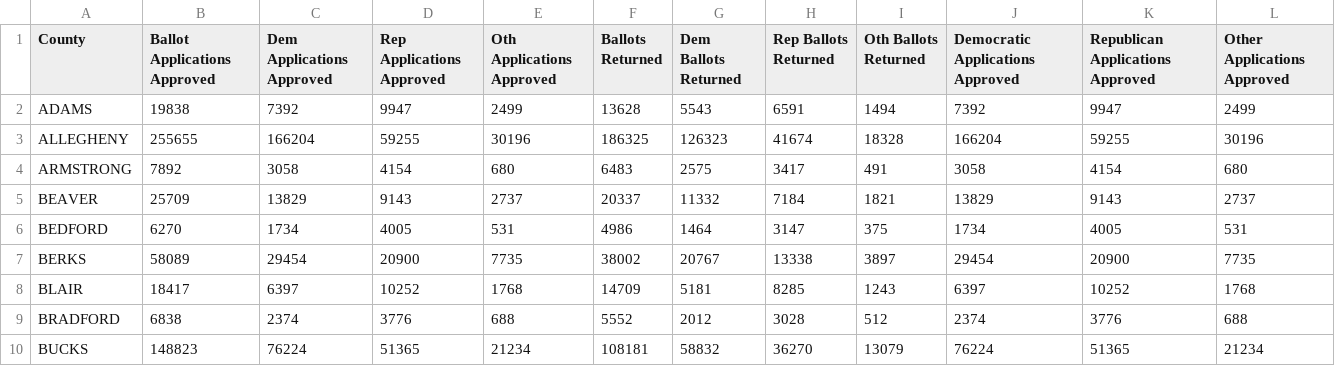
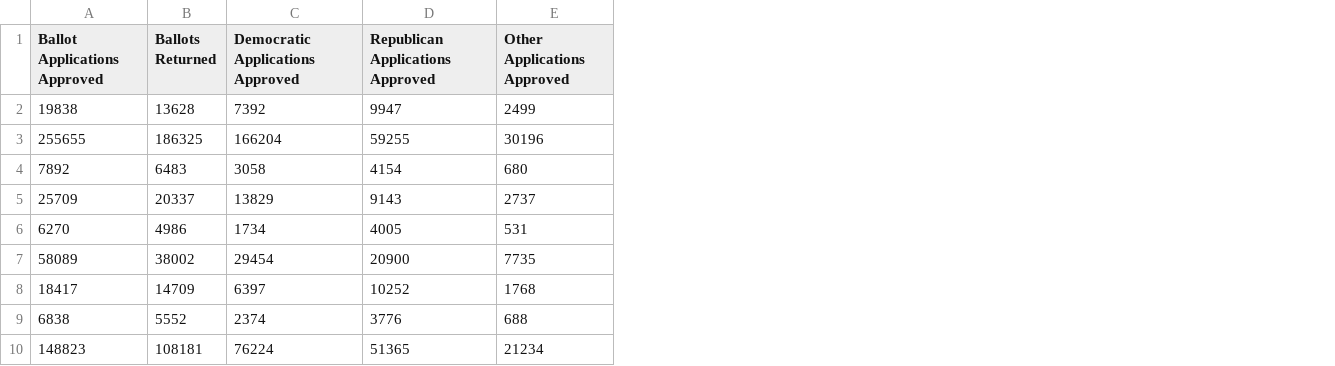
Before and after one commit to maiarosenfeld/PA-ballot-tracker-2024, a CSV file: scripts/ballots_clean.csv, drawn as a sheet; only a part is shown; the diff names each change by its address in the sheet, - before the commit and + after, or states it on an @@ line.

Commit message:
Update returned ballots tracker

```diff
--- a/scripts/ballots_clean.csv
+++ b/scripts/ballots_clean.csv
-column A (County), rows 2-10: ADAMS | ALLEGHENY | ARMSTRONG | BEAVER | BEDFORD | BERKS | BLAIR | BRADFORD | BUCKS
-column C (Dem Applications Approved), rows 2-10: 7392 | 166204 | 3058 | 13829 | 1734 | 29454 | 6397 | 2374 | 76224
-column D (Rep Applications Approved), rows 2-10: 9947 | 59255 | 4154 | 9143 | 4005 | 20900 | 10252 | 3776 | 51365
-column E (Oth Applications Approved), rows 2-10: 2499 | 30196 | 680 | 2737 | 531 | 7735 | 1768 | 688 | 21234
-column G (Dem Ballots Returned), rows 2-10: 5543 | 126323 | 2575 | 11332 | 1464 | 20767 | 5181 | 2012 | 58832
-column H (Rep Ballots Returned), rows 2-10: 6591 | 41674 | 3417 | 7184 | 3147 | 13338 | 8285 | 3028 | 36270
-column I (Oth Ballots Returned), rows 2-10: 1494 | 18328 | 491 | 1821 | 375 | 3897 | 1243 | 512 | 13079
```
Also changed, not shown: 1 other file.
